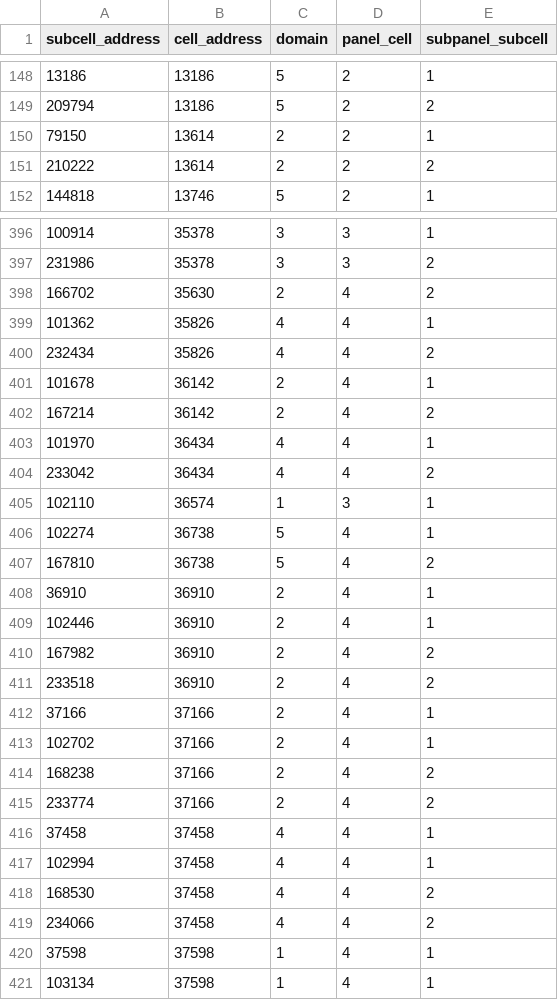
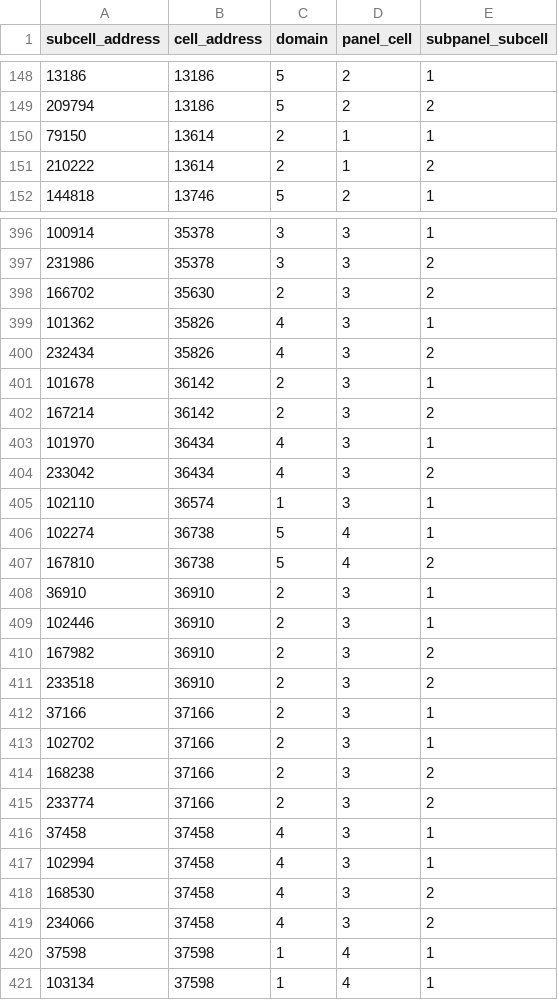
Before and after one commit to inbo/n2khab-lsvi-mapping-pas, a TSV file: data/text/results/subcells_sacsubset_subpanel.tsv, drawn as a sheet; only a part is shown, gaps mark what is left out; the diff covers the shown part only.

Commit message:
Construct panel membership based on polygon areas per cell *
This is done to better equalize the yearly surface areas to be measured.
However, one is limited to the actual cells and their characteristics; in
practice using larger cells still leads to quite (but less) large
differences between years.

```diff
--- a/data/text/results/subcells_sacsubset_subpanel.tsv
+++ b/data/text/results/subcells_sacsubset_subpanel.tsv
@@ -149,4 +149,4 @@ subcell_address	cell_address	domain	panel_cell	subpanel_subcell
 209794	13186	5	2	2
-79150	13614	2	2	1
-210222	13614	2	2	2
+79150	13614	2	1	1
+210222	13614	2	1	2
 144818	13746	5	2	1
@@ -397,9 +397,9 @@ subcell_address	cell_address	domain	panel_cell	subpanel_subcell
 231986	35378	3	3	2
-166702	35630	2	4	2
-101362	35826	4	4	1
-232434	35826	4	4	2
-101678	36142	2	4	1
-167214	36142	2	4	2
-101970	36434	4	4	1
-233042	36434	4	4	2
+166702	35630	2	3	2
+101362	35826	4	3	1
+232434	35826	4	3	2
+101678	36142	2	3	1
+167214	36142	2	3	2
+101970	36434	4	3	1
+233042	36434	4	3	2
 102110	36574	1	3	1
@@ -407,14 +407,14 @@ subcell_address	cell_address	domain	panel_cell	subpanel_subcell
 167810	36738	5	4	2
-36910	36910	2	4	1
-102446	36910	2	4	1
-167982	36910	2	4	2
-233518	36910	2	4	2
-37166	37166	2	4	1
-102702	37166	2	4	1
-168238	37166	2	4	2
-233774	37166	2	4	2
-37458	37458	4	4	1
-102994	37458	4	4	1
-168530	37458	4	4	2
-234066	37458	4	4	2
+36910	36910	2	3	1
+102446	36910	2	3	1
+167982	36910	2	3	2
+233518	36910	2	3	2
+37166	37166	2	3	1
+102702	37166	2	3	1
+168238	37166	2	3	2
+233774	37166	2	3	2
+37458	37458	4	3	1
+102994	37458	4	3	1
+168530	37458	4	3	2
+234066	37458	4	3	2
 37598	37598	1	4	1
```
Also changed, not shown: 157 edited cells elsewhere in this file, 2 other files.
